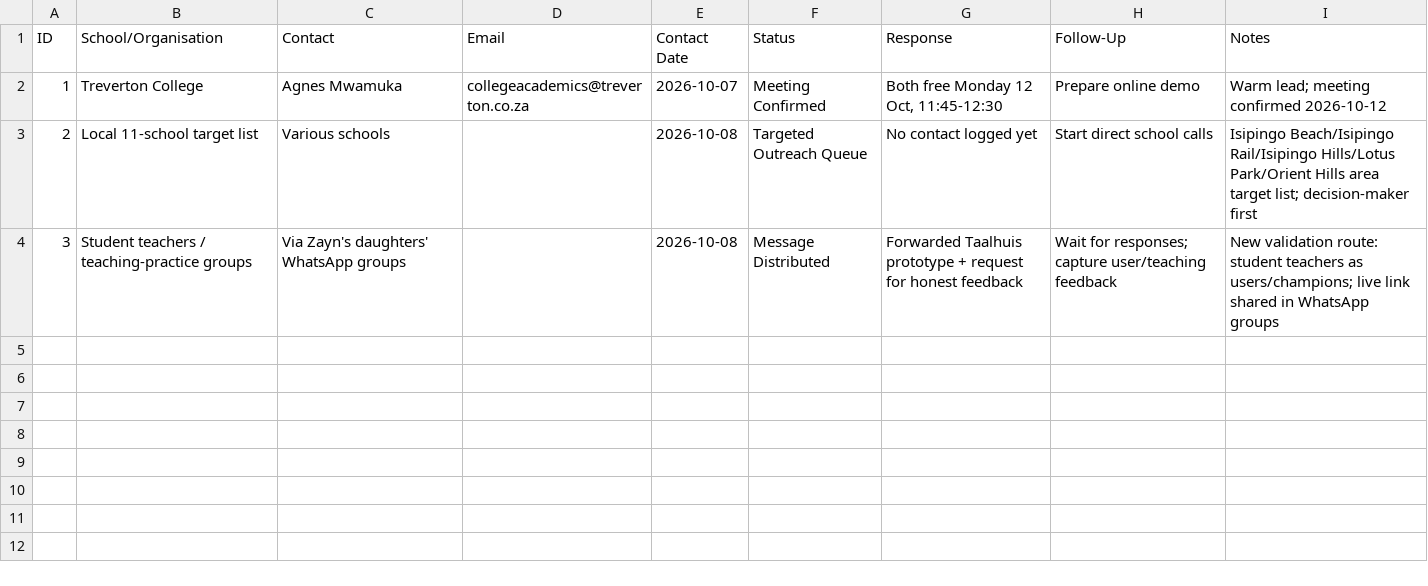
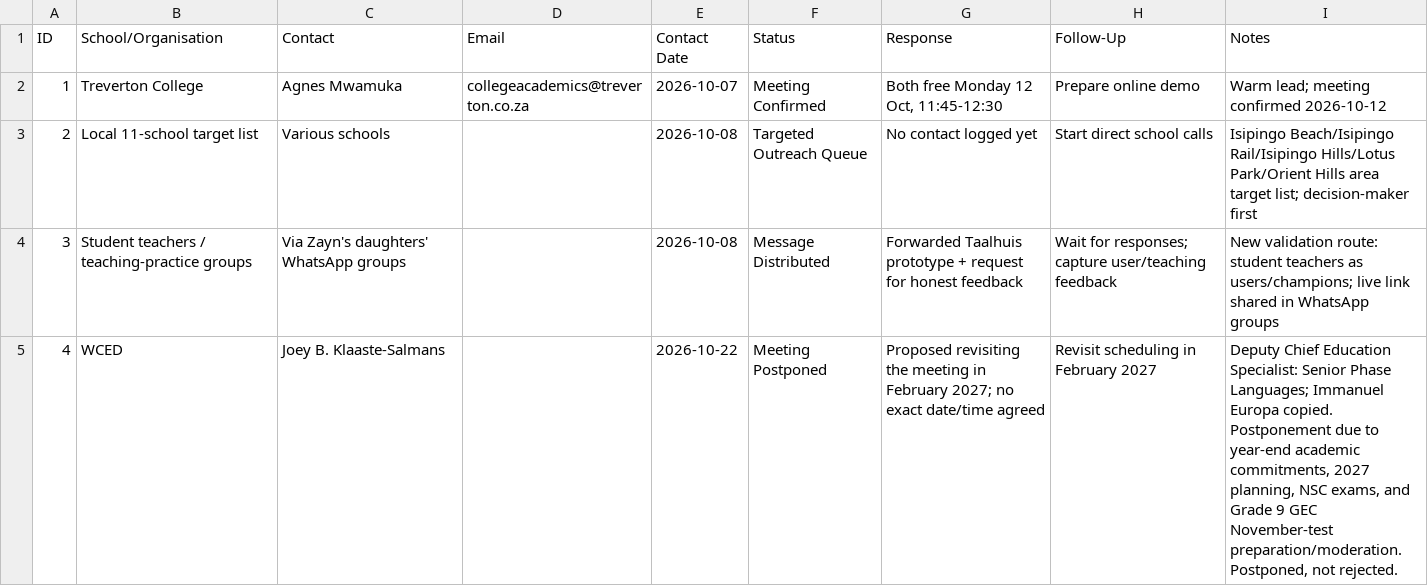
Before and after one commit to syedzayn296-ops/Taalhuis-, a CSV file: tracker/outreach-log.csv, drawn as a sheet; the diff names each change by its address in the sheet, - before the commit and + after, or states it on an @@ line.

Commit message:
Log WCED meeting postponement and February 2027 follow-up

```diff
--- a/tracker/outreach-log.csv
+++ b/tracker/outreach-log.csv
+row 5: 4 | WCED | Joey B. Klaaste-Salmans |  | 2026-10-22 | Meeting Postponed | Proposed revisiting the meeting in February 2027; no exact date/time agreed | Revisit scheduling in February 2027 | Deputy Chief Education Specialist: Senior Phase Languages; Immanuel Europa copied. Postponement due to year-end academic commitments, 2027 planning, NSC exams, and Grade 9 GEC November-test preparation/moderation. Postponed, not rejected.
```
